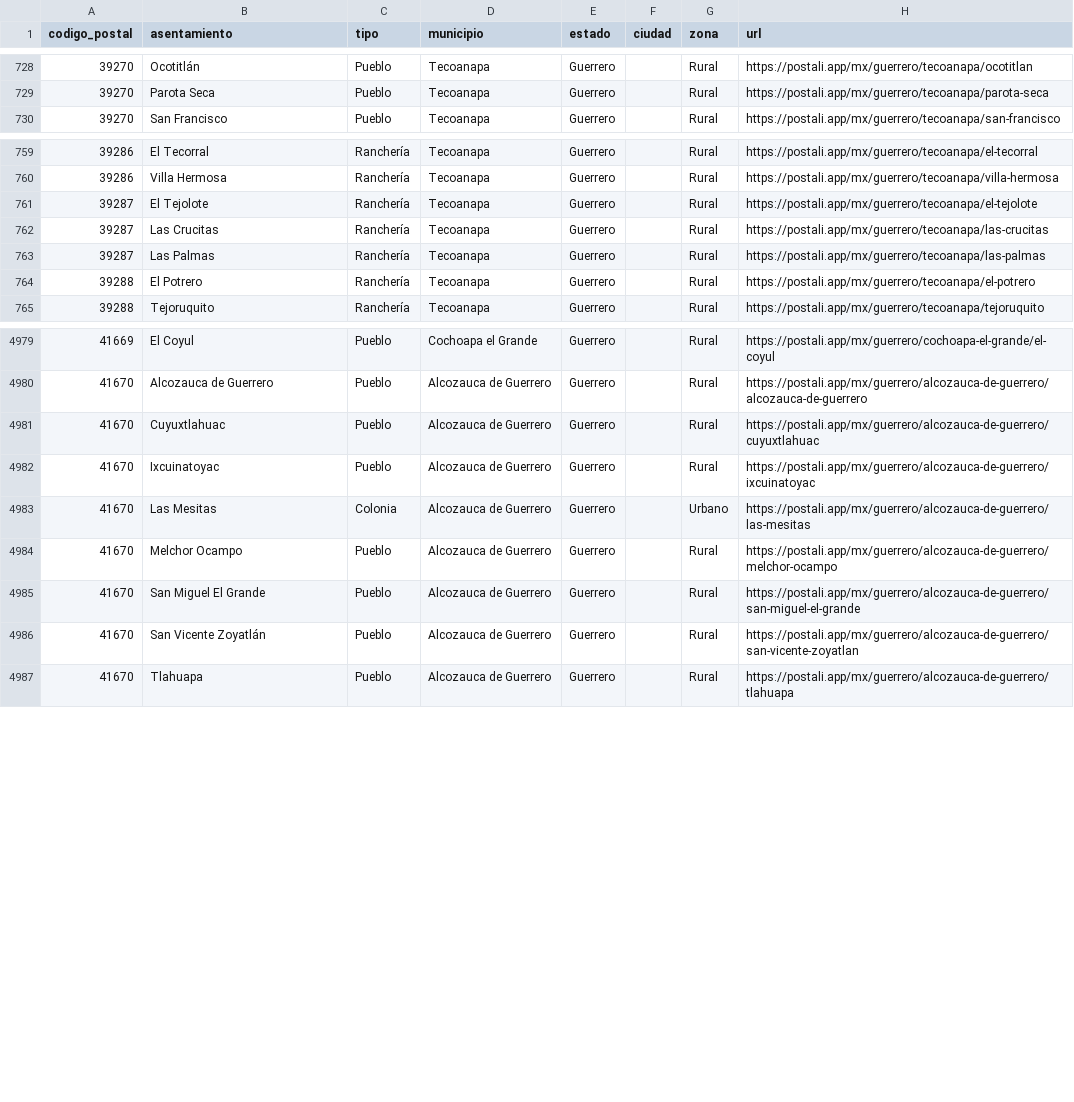
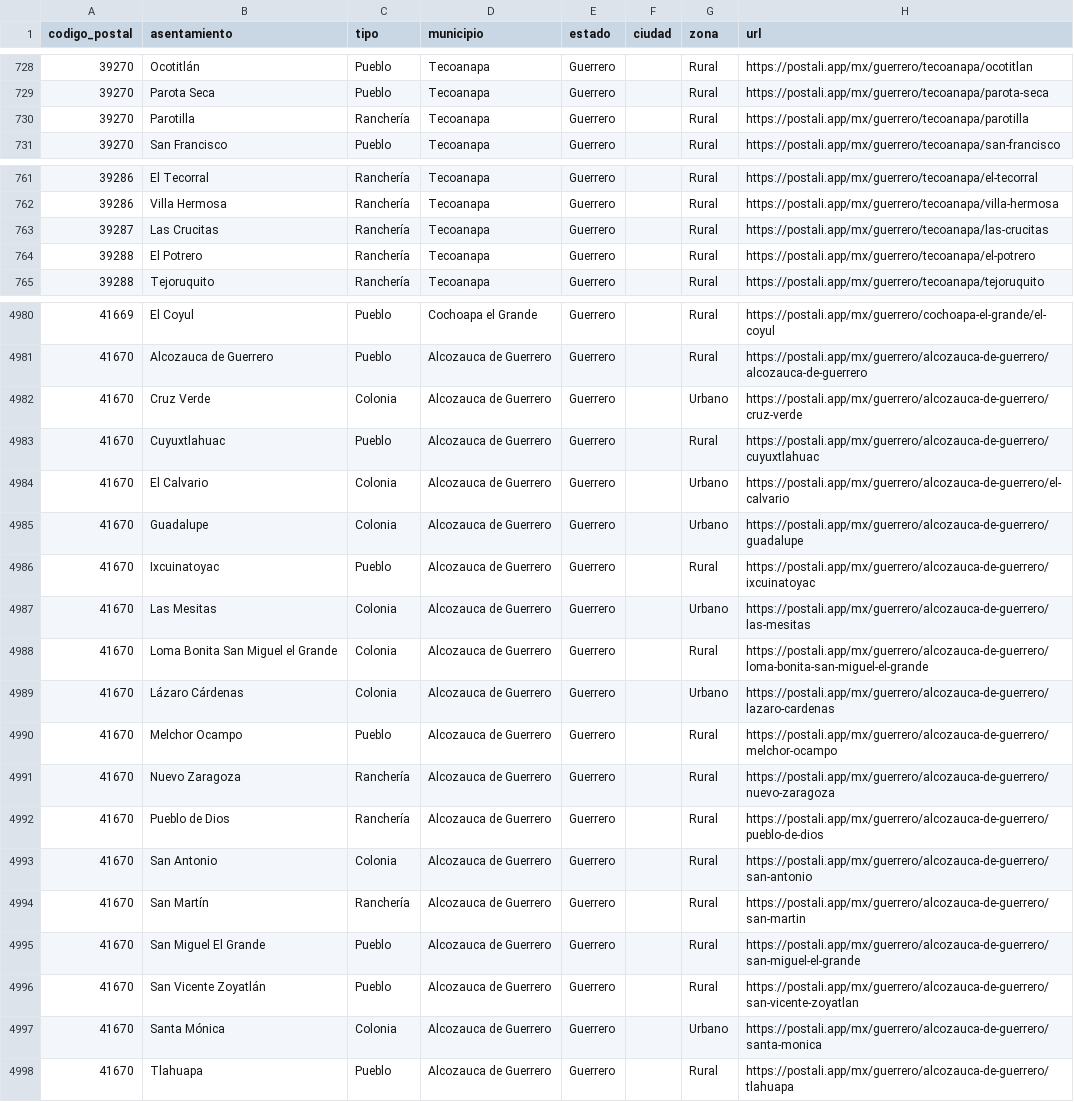
Before and after one commit to gomflo/codigos-postales-mexico, a CSV file: data/mx/por-estado/guerrero.csv, drawn as a sheet; only a part is shown, gaps mark what is left out; removed rows and columns are numbered as before the commit, all else as after; the diff covers the shown part only; the diff names each change by its address in the sheet, - before the commit and + after, or states it on an @@ line.

```diff
--- a/data/mx/por-estado/guerrero.csv
+++ b/data/mx/por-estado/guerrero.csv
+row 730: 39270 | Parotilla | Ranchería | Tecoanapa | Guerrero |  | Rural | https://postali.app/mx/guerrero/tecoanapa/parotilla
-row 761: 39287 | El Tejolote | Ranchería | Tecoanapa | Guerrero |  | Rural | https://postali.app/mx/guerrero/tecoanapa/el-tejolote
-row 763: 39287 | Las Palmas | Ranchería | Tecoanapa | Guerrero |  | Rural | https://postali.app/mx/guerrero/tecoanapa/las-palmas
+row 4982: 41670 | Cruz Verde | Colonia | Alcozauca de Guerrero | Guerrero |  | Urbano | https://postali.app/mx/guerrero/alcozauca-de-guerrero/cruz-verde
+row 4984: 41670 | El Calvario | Colonia | Alcozauca de Guerrero | Guerrero |  | Urbano | https://postali.app/mx/guerrero/alcozauca-de-guerrero/el-calvario
+row 4985: 41670 | Guadalupe | Colonia | Alcozauca de Guerrero | Guerrero |  | Urbano | https://postali.app/mx/guerrero/alcozauca-de-guerrero/guadalupe
+row 4988: 41670 | Loma Bonita San Miguel el Grande | Colonia | Alcozauca de Guerrero | Guerrero |  | Rural | https://postali.app/mx/guerrero/alcozauca-de-guerrero/loma-bonita-san-miguel-el-grande
+row 4989: 41670 | Lázaro Cárdenas | Colonia | Alcozauca de Guerrero | Guerrero |  | Urbano | https://postali.app/mx/guerrero/alcozauca-de-guerrero/lazaro-cardenas
+row 4991: 41670 | Nuevo Zaragoza | Ranchería | Alcozauca de Guerrero | Guerrero |  | Rural | https://postali.app/mx/guerrero/alcozauca-de-guerrero/nuevo-zaragoza
+row 4992: 41670 | Pueblo de Dios | Ranchería | Alcozauca de Guerrero | Guerrero |  | Rural | https://postali.app/mx/guerrero/alcozauca-de-guerrero/pueblo-de-dios
+row 4993: 41670 | San Antonio | Colonia | Alcozauca de Guerrero | Guerrero |  | Rural | https://postali.app/mx/guerrero/alcozauca-de-guerrero/san-antonio
+row 4994: 41670 | San Martín | Ranchería | Alcozauca de Guerrero | Guerrero |  | Rural | https://postali.app/mx/guerrero/alcozauca-de-guerrero/san-martin
+row 4997: 41670 | Santa Mónica | Colonia | Alcozauca de Guerrero | Guerrero |  | Urbano | https://postali.app/mx/guerrero/alcozauca-de-guerrero/santa-monica
```
Also changed, not shown: 3 added rows and 1 removed row elsewhere in this file, data/mx/por-estado/baja-california.csv, data/mx/por-estado/coahuila.csv, 20 other files.
